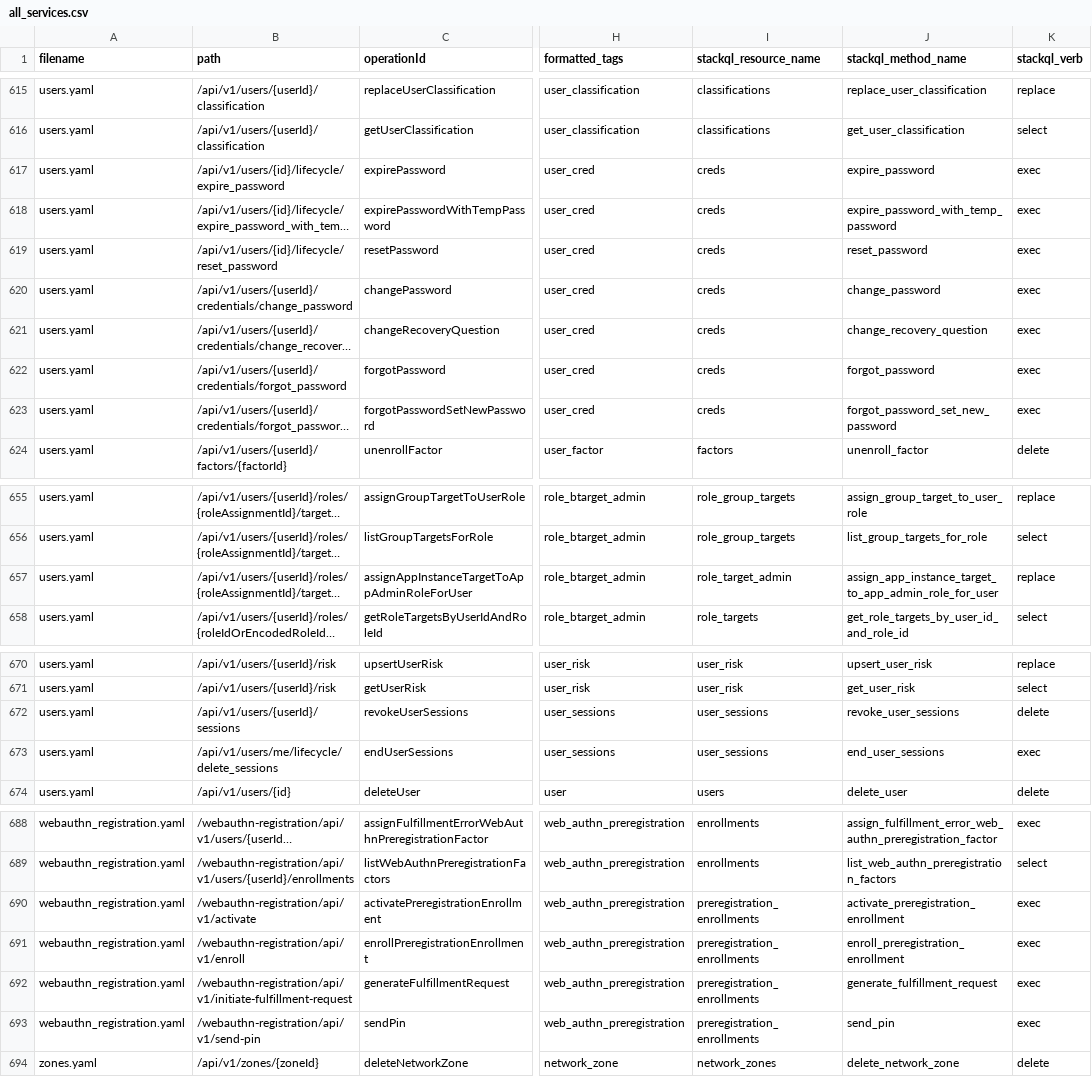
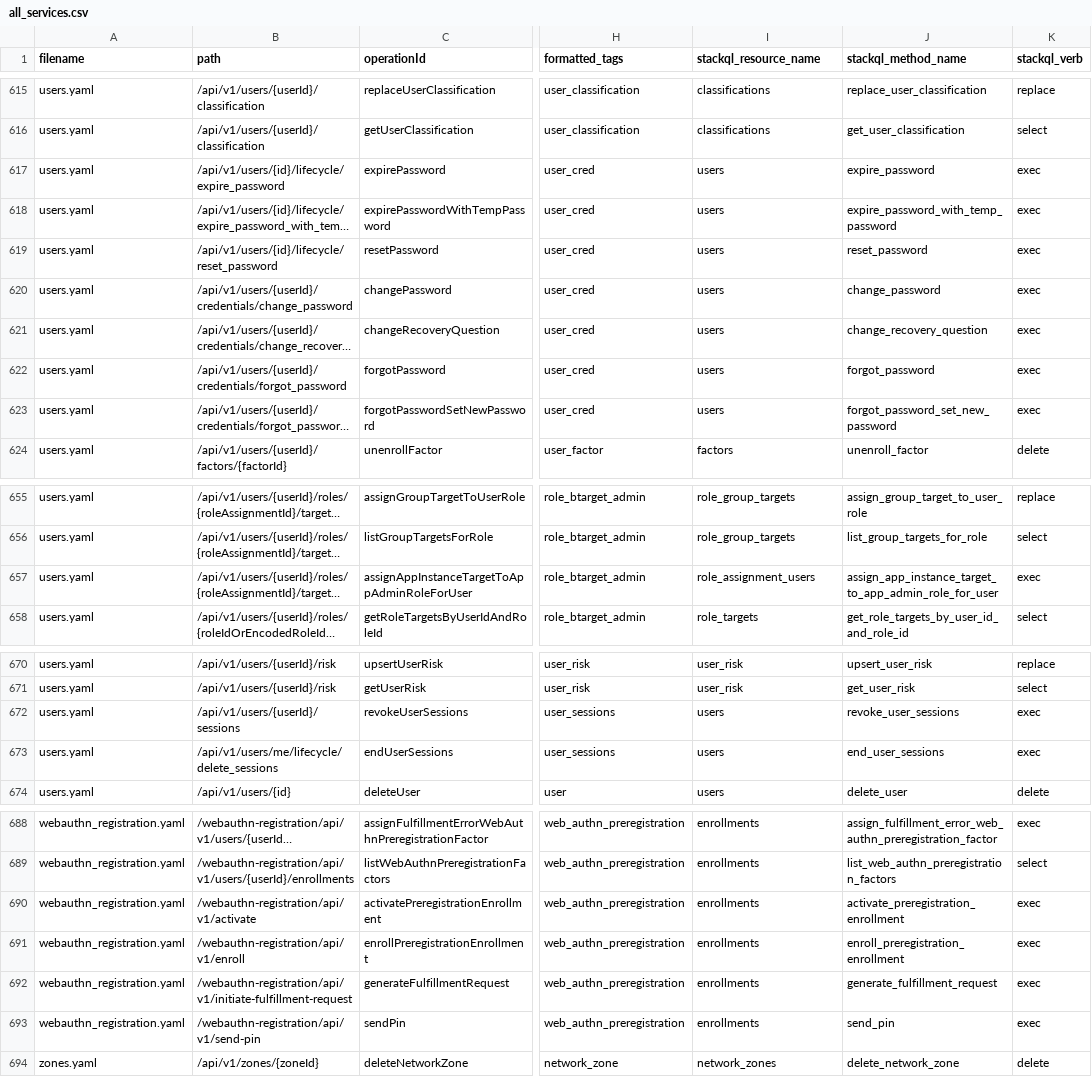
Before and after one commit to stackql/stackql-provider-okta, a CSV file: provider-dev/config/all_services.csv, drawn as a sheet; only a part is shown, gaps mark what is left out; long unchanged cells end in …; the diff names each change by its address in the sheet, - before the commit and + after, or states it on an @@ line.

```diff
--- a/provider-dev/config/all_services.csv
+++ b/provider-dev/config/all_services.csv
-I617:I623 (stackql_resource_name): creds
+I617:I623 (stackql_resource_name): users
-I657 (stackql_resource_name): role_target_admin
+I657 (stackql_resource_name): role_assignment_users
-K657 (stackql_verb): replace
+K657 (stackql_verb): exec
-I672:I673 (stackql_resource_name): user_sessions
+I672:I673 (stackql_resource_name): users
-K672 (stackql_verb): delete
+K672 (stackql_verb): exec
-I690:I693 (stackql_resource_name): preregistration_enrollments
+I690:I693 (stackql_resource_name): enrollments
```
Also changed, not shown: 3 other files.
